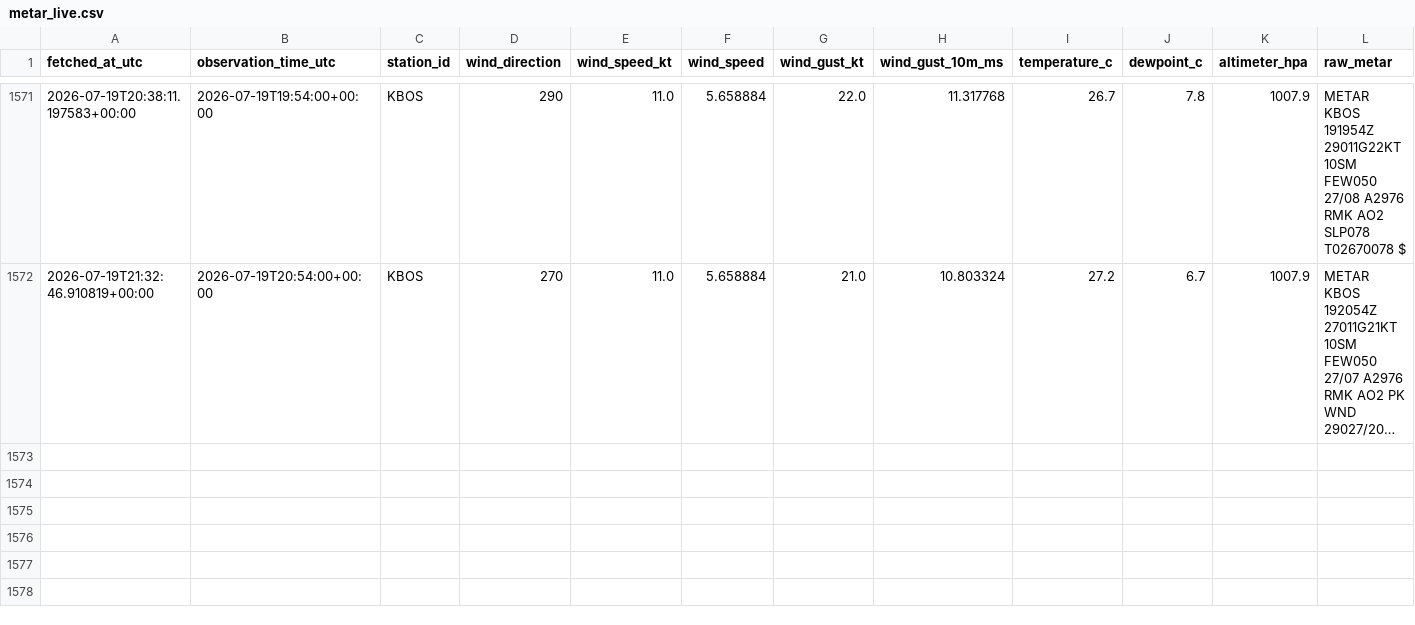
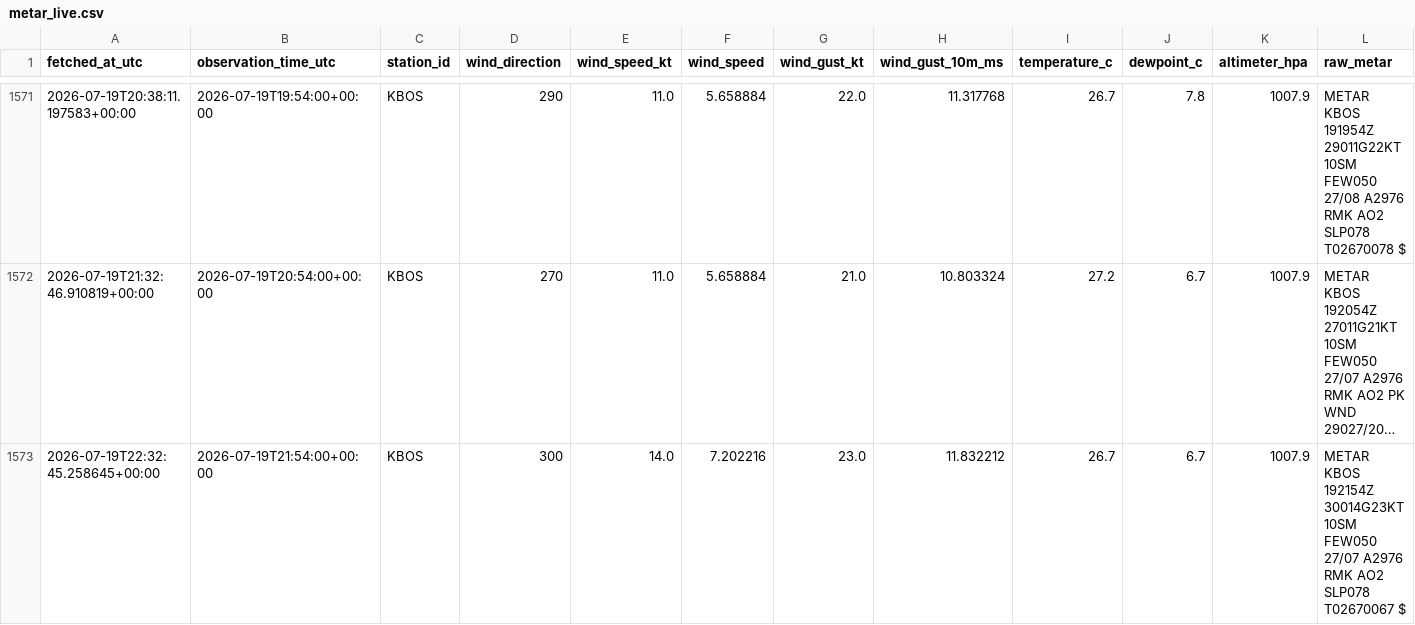
Before and after one commit to nayanananto/wind_live_hitl, a CSV file: data/live/aviationweather_metar/KBOS/metar_live.csv, drawn as a sheet; only a part is shown, gaps mark what is left out; long unchanged cells end in …; rows hold the shown columns only; the diff names each change by its address in the sheet, - before the commit and + after, or states it on an @@ line.

```diff
--- a/data/live/aviationweather_metar/KBOS/metar_live.csv
+++ b/data/live/aviationweather_metar/KBOS/metar_live.csv
+row 1573: 2026-07-19T22:32:45.258645+00:00 | 2026-07-19T21:54:00+00:00 | KBOS | 300 | 14.0 | 7.202216 | 23.0 | 11.832212 | 26.7 | 6.7 | 1007.9 | METAR KBOS 192154Z 30014G23KT 10SM FEW050 27/07 A2976 RMK AO2 SLP078 T02670067 $
```
Also changed, not shown: data/live/semantic_states/KBOS_live_semantic_state.csv, 3 other files.
